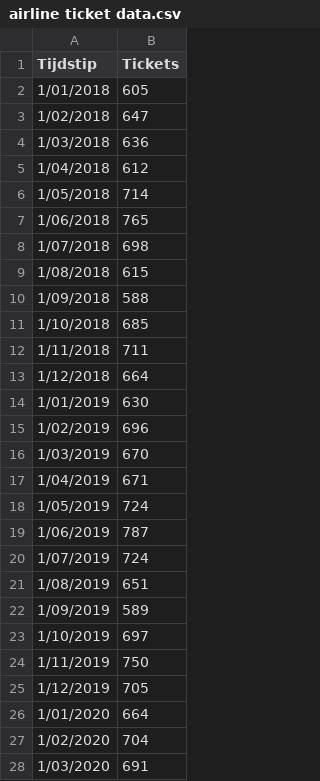
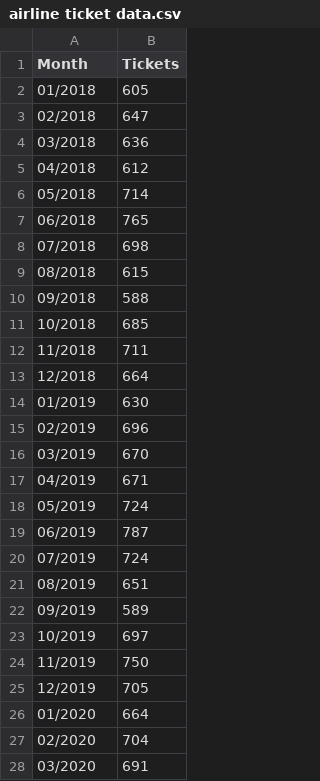
Before and after one commit to HoGentTIN/dsai-labs, a CSV file: data/airline ticket data.csv, drawn as a sheet; only a part is shown; the diff covers the shown part only.

Commit message:
Add files via upload

```diff
--- a/data/airline ticket data.csv
+++ b/data/airline ticket data.csv
@@ -1,28 +1,28 @@
-Tijdstip;Tickets
-1/01/2018;605
-1/02/2018;647
-1/03/2018;636
-1/04/2018;612
-1/05/2018;714
-1/06/2018;765
-1/07/2018;698
-1/08/2018;615
-1/09/2018;588
-1/10/2018;685
-1/11/2018;711
-1/12/2018;664
-1/01/2019;630
-1/02/2019;696
-1/03/2019;670
-1/04/2019;671
-1/05/2019;724
-1/06/2019;787
-1/07/2019;724
-1/08/2019;651
-1/09/2019;589
-1/10/2019;697
-1/11/2019;750
-1/12/2019;705
-1/01/2020;664
-1/02/2020;704
-1/03/2020;691
+Month;Tickets
+01/2018;605
+02/2018;647
+03/2018;636
+04/2018;612
+05/2018;714
+06/2018;765
+07/2018;698
+08/2018;615
+09/2018;588
+10/2018;685
+11/2018;711
+12/2018;664
+01/2019;630
+02/2019;696
+03/2019;670
+04/2019;671
+05/2019;724
+06/2019;787
+07/2019;724
+08/2019;651
+09/2019;589
+10/2019;697
+11/2019;750
+12/2019;705
+01/2020;664
+02/2020;704
+03/2020;691
```
Also changed, not shown: 21 edited cells elsewhere in this file.
